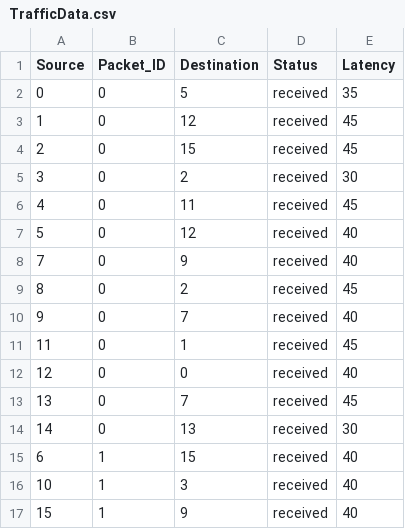
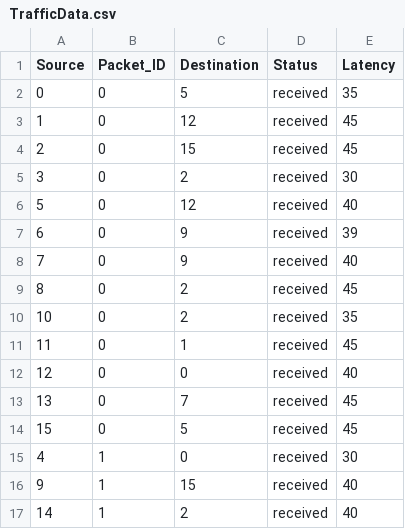
Before and after one commit to MRLMRML/NoC-simulator, a CSV file: NoC/Data/TrafficData.csv, drawn as a sheet.

```diff
--- a/NoC/Data/TrafficData.csv
+++ b/NoC/Data/TrafficData.csv
@@ -5,7 +5,7 @@ Source,Packet_ID,Destination,Status,Latency,
 3,0,2,received,30,
-4,0,11,received,45,
 5,0,12,received,40,
+6,0,9,received,39,
 7,0,9,received,40,
 8,0,2,received,45,
-9,0,7,received,40,
+10,0,2,received,35,
 11,0,1,received,45,
@@ -13,5 +13,5 @@ Source,Packet_ID,Destination,Status,Latency,
 13,0,7,received,45,
-14,0,13,received,30,
-6,1,15,received,40,
-10,1,3,received,40,
-15,1,9,received,40,
+15,0,5,received,45,
+4,1,0,received,30,
+9,1,15,received,40,
+14,1,2,received,40,
```
Also changed, not shown: NoC/Data/PacketRecord.csv, 1 other file.
